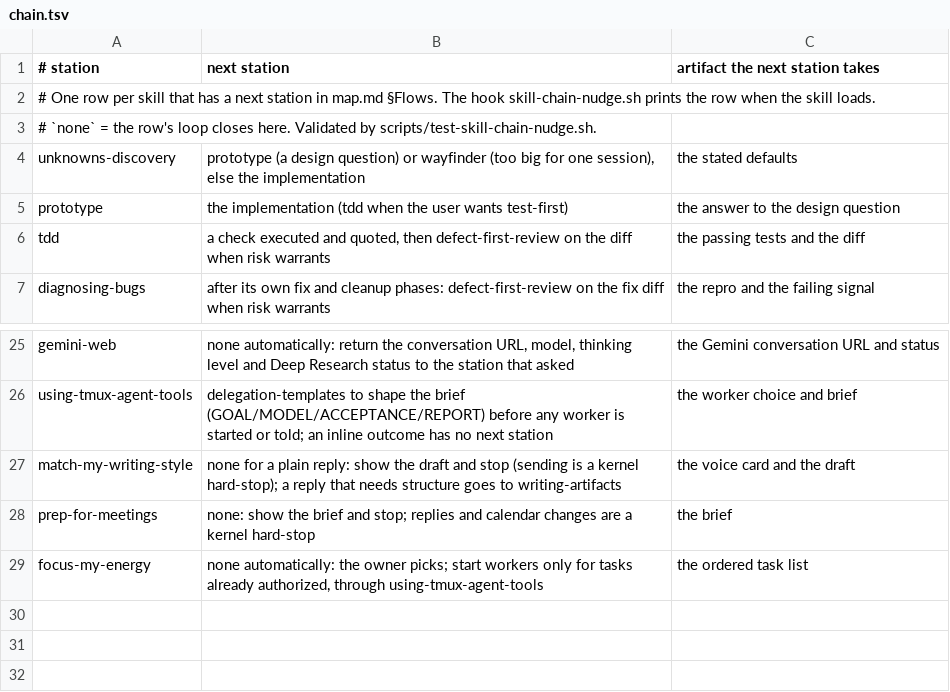
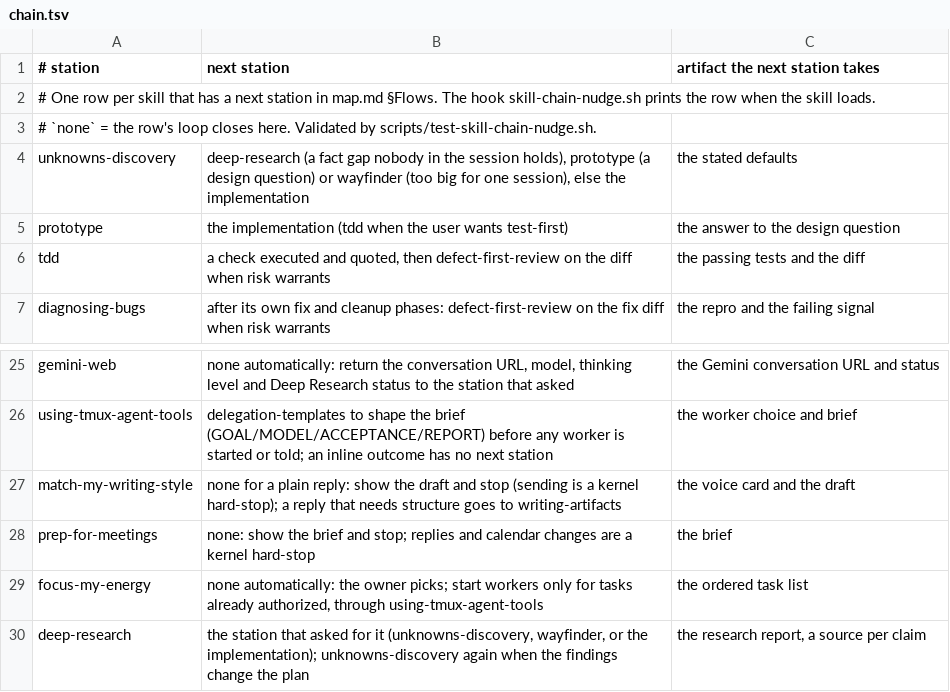
Before and after one commit to ohyeh/agent-scripts, a TSV file: skills/using-decision-tree/references/chain.tsv, drawn as a sheet; only a part is shown, gaps mark what is left out.

```diff
--- a/skills/using-decision-tree/references/chain.tsv
+++ b/skills/using-decision-tree/references/chain.tsv
@@ -3,3 +3,3 @@
 # `none` = the row's loop closes here. Validated by scripts/test-skill-chain-nudge.sh.
-unknowns-discovery	prototype (a design question) or wayfinder (too big for one session), else the implementation	the stated defaults
+unknowns-discovery	deep-research (a fact gap nobody in the session holds), prototype (a design question) or wayfinder (too big for one session), else the implementation	the stated defaults
 prototype	the implementation (tdd when the user wants test-first)	the answer to the design question
@@ -29 +29,2 @@ prep-for-meetings	none: show the brief and stop; replies and calendar changes ar
 focus-my-energy	none automatically: the owner picks; start workers only for tasks already authorized, through using-tmux-agent-tools	the ordered task list
+deep-research	the station that asked for it (unknowns-discovery, wayfinder, or the implementation); unknowns-discovery again when the findings change the plan	the research report, a source per claim
```
Also changed, not shown: .agents/hooks/skill-router-table.tsv, 5 other files.
